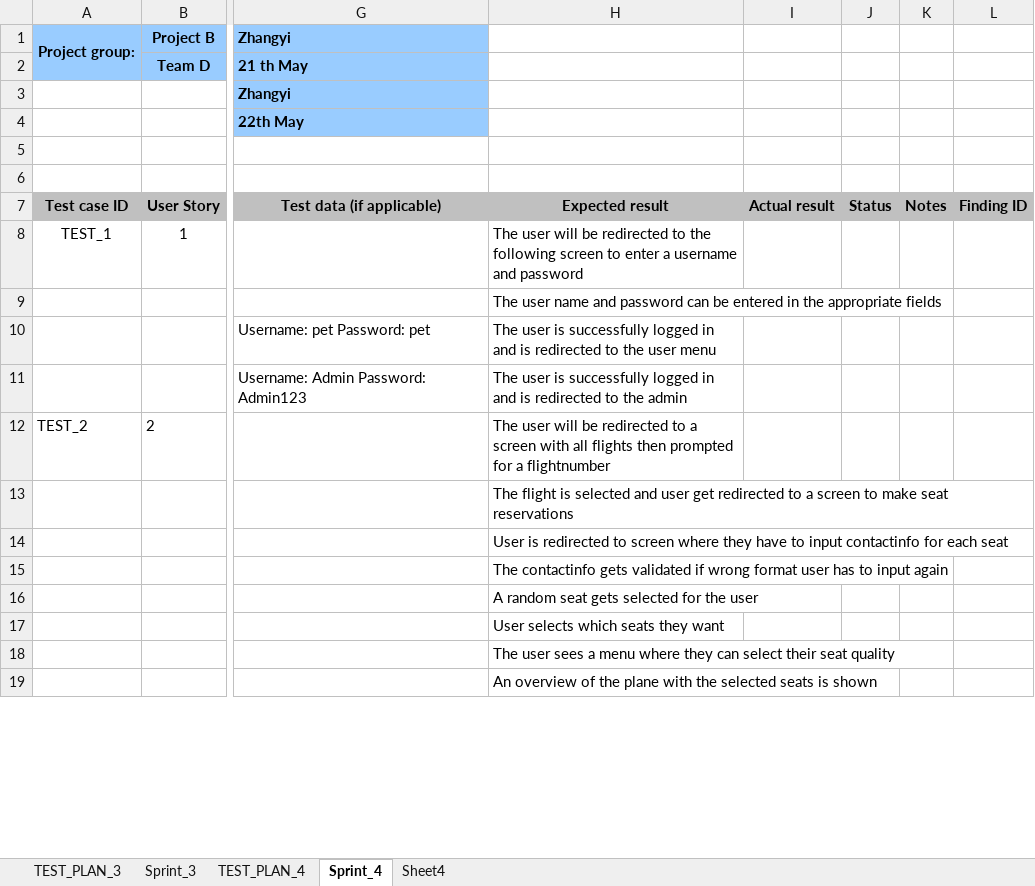
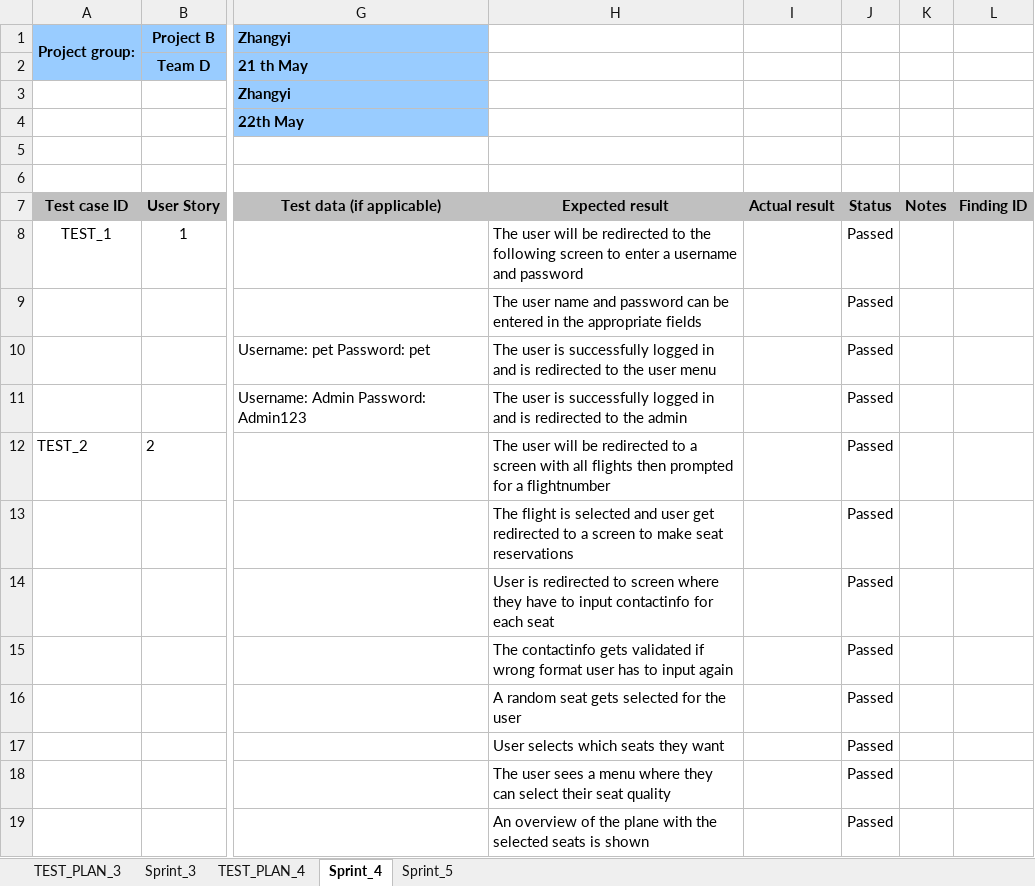
Before and after one commit to Jasper1056722/Project-B, an Excel workbook: Project-Btest/02 Test cases - ENG.xlsx, sheet Sprint_4, drawn as a sheet; only a part is shown, gaps mark what is left out; values as stored, in another font and other column widths than the file's, no borders; conditional formats not drawn; the diff covers the shown part only; the diff names each change by its address in the sheet, - before the commit and + after, or states it on an @@ line.

```diff
--- a/Project-Btest/02 Test cases - ENG.xlsx (sheet Sprint_4)
+++ b/Project-Btest/02 Test cases - ENG.xlsx (sheet Sprint_4)
-sheet tab: Sheet4
+sheet tab: Sprint_5
-J8:J19: (empty)
+J8:J19: Passed
```
Also changed, not shown: 2 removed rows and 10 edited cells elsewhere in this sheet, sheet Sprint_5, hidden cells.
